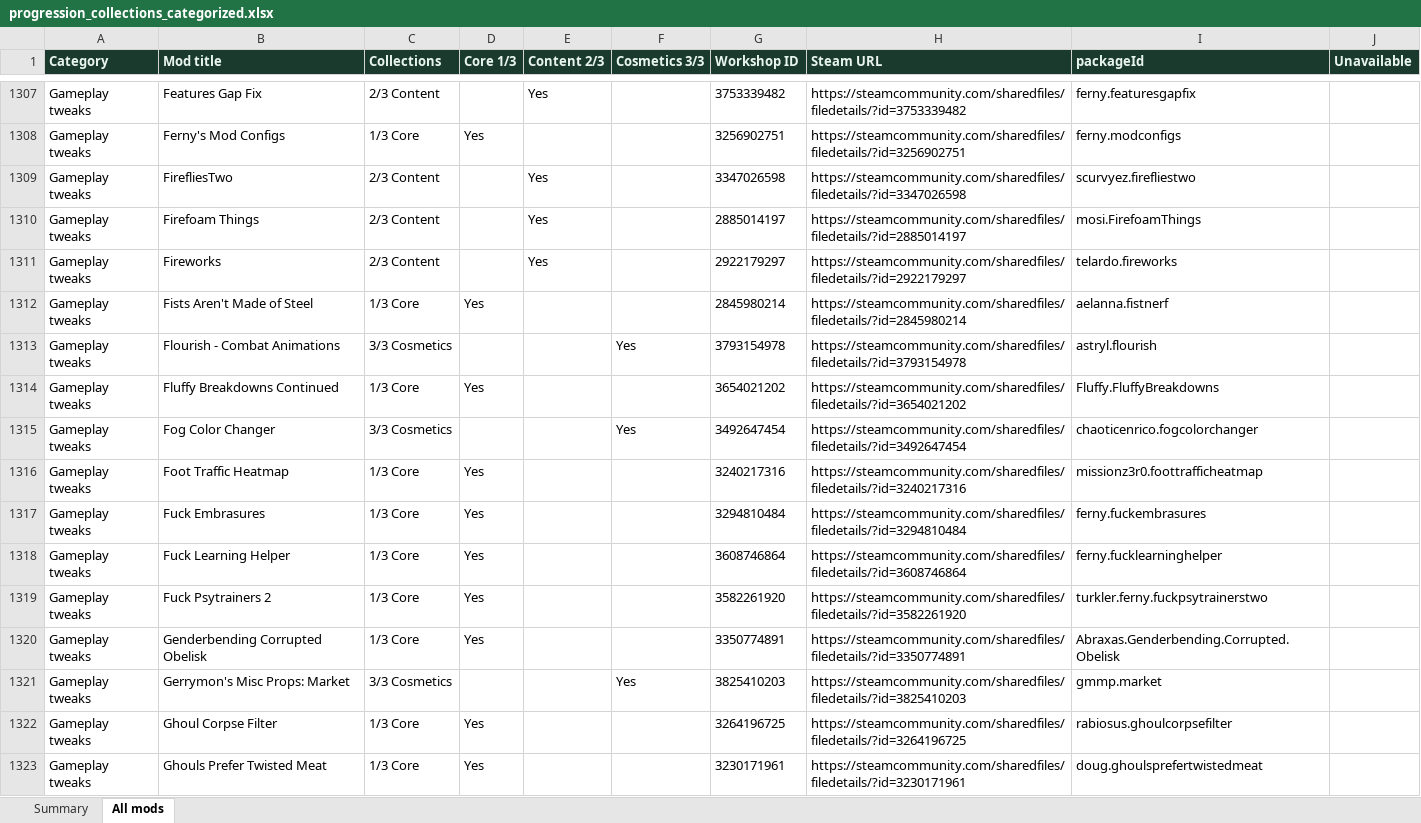
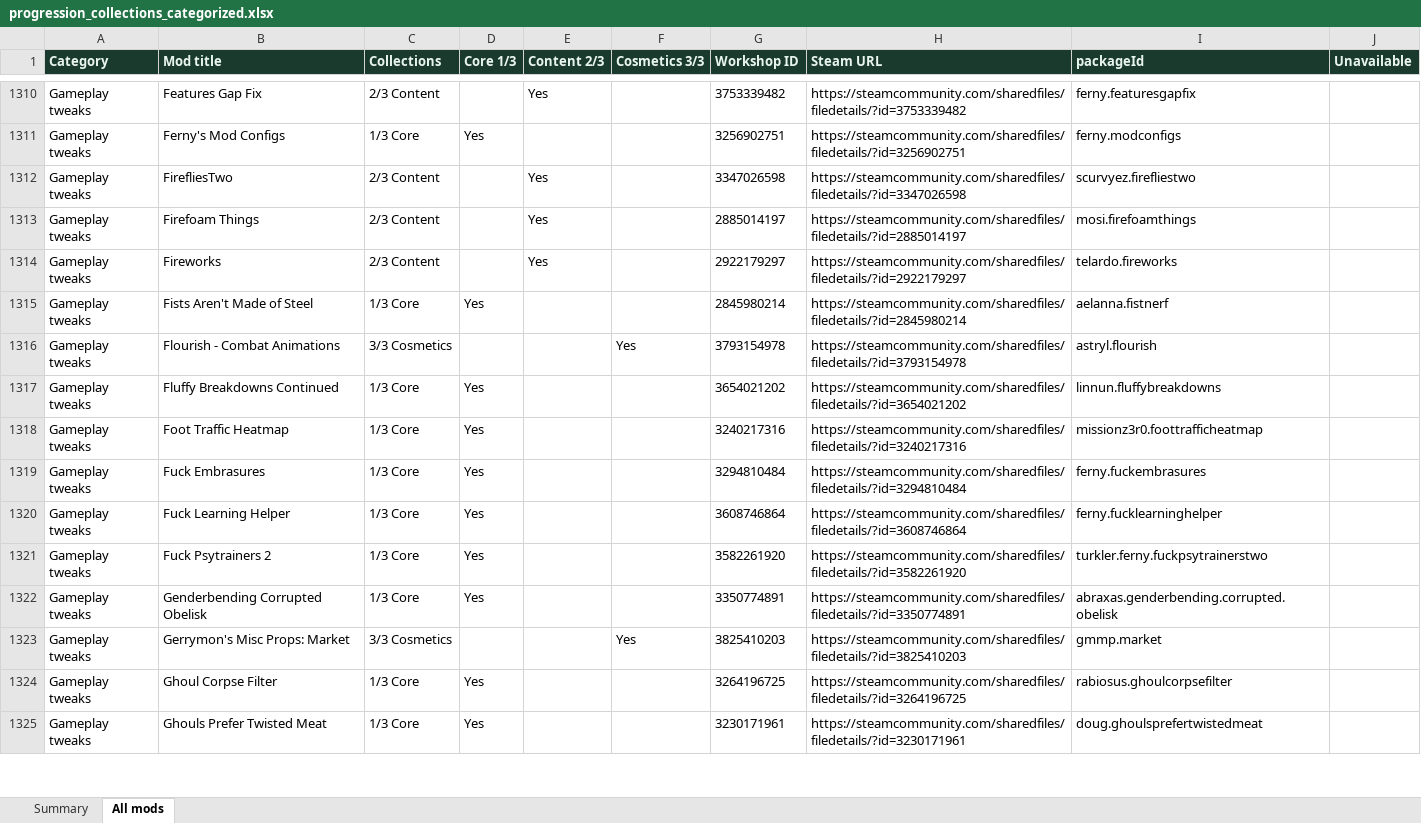
Before and after one commit to Cruesoe/progression-resources, an Excel workbook: backup/progression_collections_categorized.xlsx, sheet All mods, drawn as a sheet; only a part is shown, gaps mark what is left out; values as stored, in another font and other column widths than the file's, no borders; removed rows and columns are numbered as before the commit, all else as after; the diff covers the shown part only; the diff names each change by its address in the sheet, - before the commit and + after, or states it on an @@ line.

```diff
--- a/backup/progression_collections_categorized.xlsx (sheet All mods)
+++ b/backup/progression_collections_categorized.xlsx (sheet All mods)
-I1313 (packageId): mosi.FirefoamThings
+I1313 (packageId): mosi.firefoamthings
-I1317 (packageId): Fluffy.FluffyBreakdowns
+I1317 (packageId): linnun.fluffybreakdowns
-row 1315: Gameplay tweaks | Fog Color Changer | 3/3 Cosmetics |  |  | Yes | 3492647454 | https://steamcommunity.com/sharedfiles/filedetails/?id=3492647454 | chaoticenrico.fogcolorchanger
-I1322 (packageId): Abraxas.Genderbending.Corrupted.Obelisk
+I1322 (packageId): abraxas.genderbending.corrupted.obelisk
```
Also changed, not shown: 8 added rows, 1 removed row and 338 edited cells elsewhere in this sheet, sheet Summary, 17 other files.
